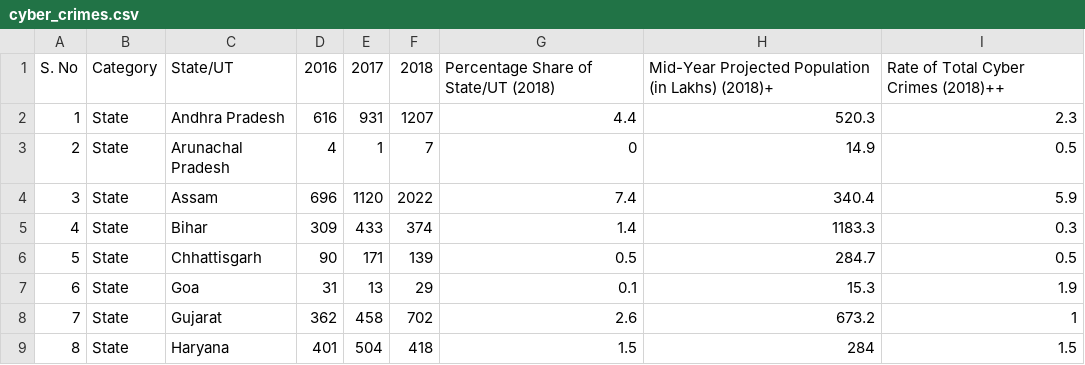
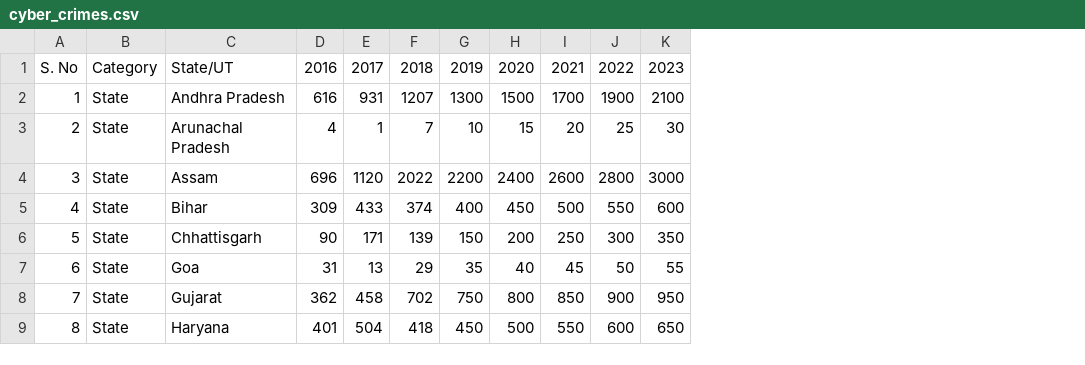
Before and after one commit to GuruprasadDalvi/IndiaVisualsReact, a CSV file: src/Datasets/cyber_crimes.csv, drawn as a sheet; only a part is shown; removed rows and columns are numbered as before the commit, all else as after; the diff names each change by its address in the sheet, - before the commit and + after, or states it on an @@ line.

Commit message:
Update CSS styles and add new datasets

```diff
--- a/src/Datasets/cyber_crimes.csv
+++ b/src/Datasets/cyber_crimes.csv
-column G, rows 1-9: Percentage Share of State/UT (2018) | 4.4 | 0 | 7.4 | 1.4 | 0.5 | 0.1 | 2.6 | 1.5
-column H, rows 1-9: Mid-Year Projected Population (in Lakhs) (2018)+ | 520.3 | 14.9 | 340.4 | 1183.3 | 284.7 | 15.3 | 673.2 | 284
-column I, rows 1-9: Rate of Total Cyber Crimes (2018)++ | 2.3 | 0.5 | 5.9 | 0.3 | 0.5 | 1.9 | 1 | 1.5
+column G, rows 1-9: 2019 | 1300 | 10 | 2200 | 400 | 150 | 35 | 750 | 450
+column H, rows 1-9: 2020 | 1500 | 15 | 2400 | 450 | 200 | 40 | 800 | 500
+column I, rows 1-9: 2021 | 1700 | 20 | 2600 | 500 | 250 | 45 | 850 | 550
+column J, rows 1-9: 2022 | 1900 | 25 | 2800 | 550 | 300 | 50 | 900 | 600
+column K, rows 1-9: 2023 | 2100 | 30 | 3000 | 600 | 350 | 55 | 950 | 650
```
Also changed, not shown: 12 other files.
